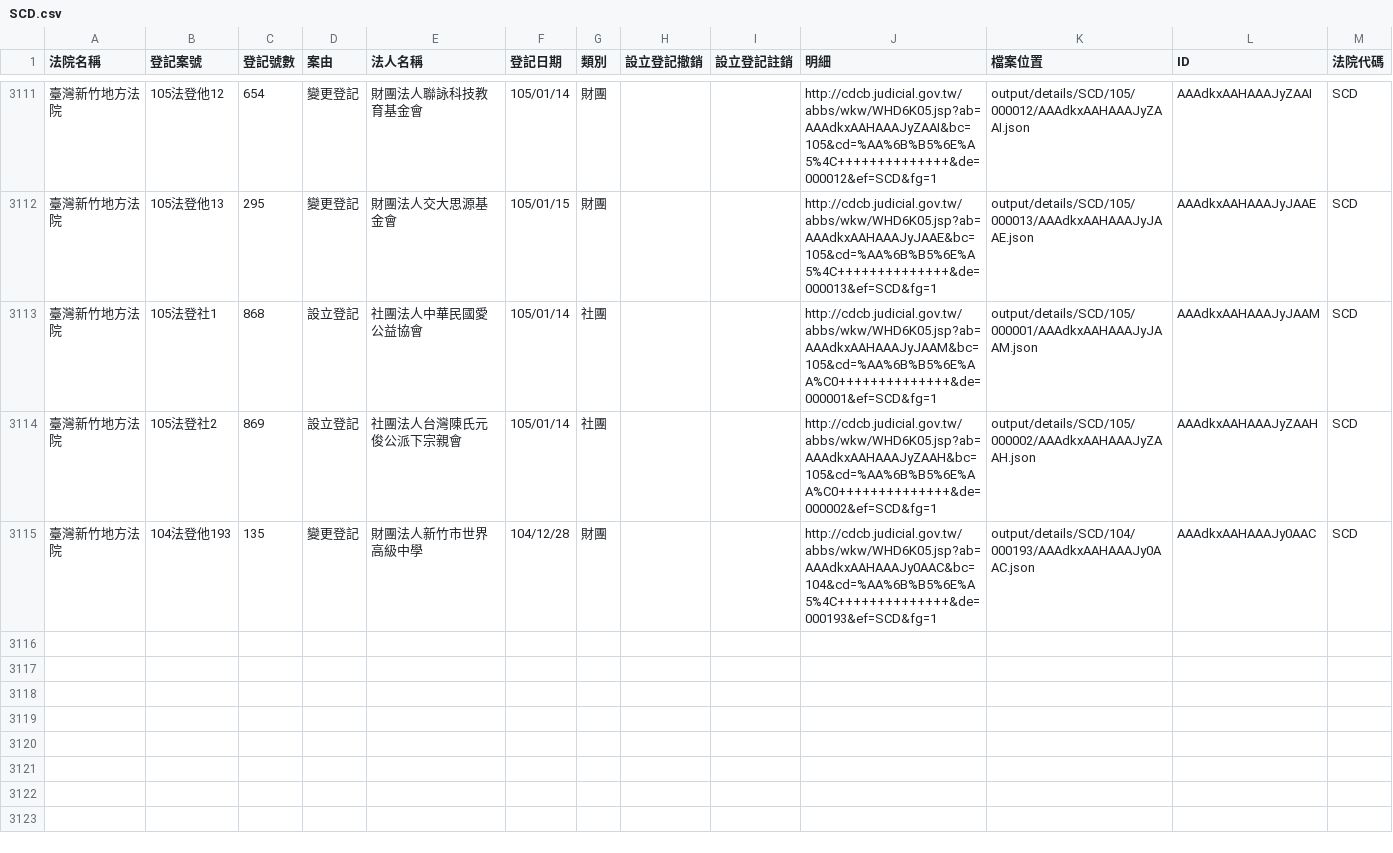
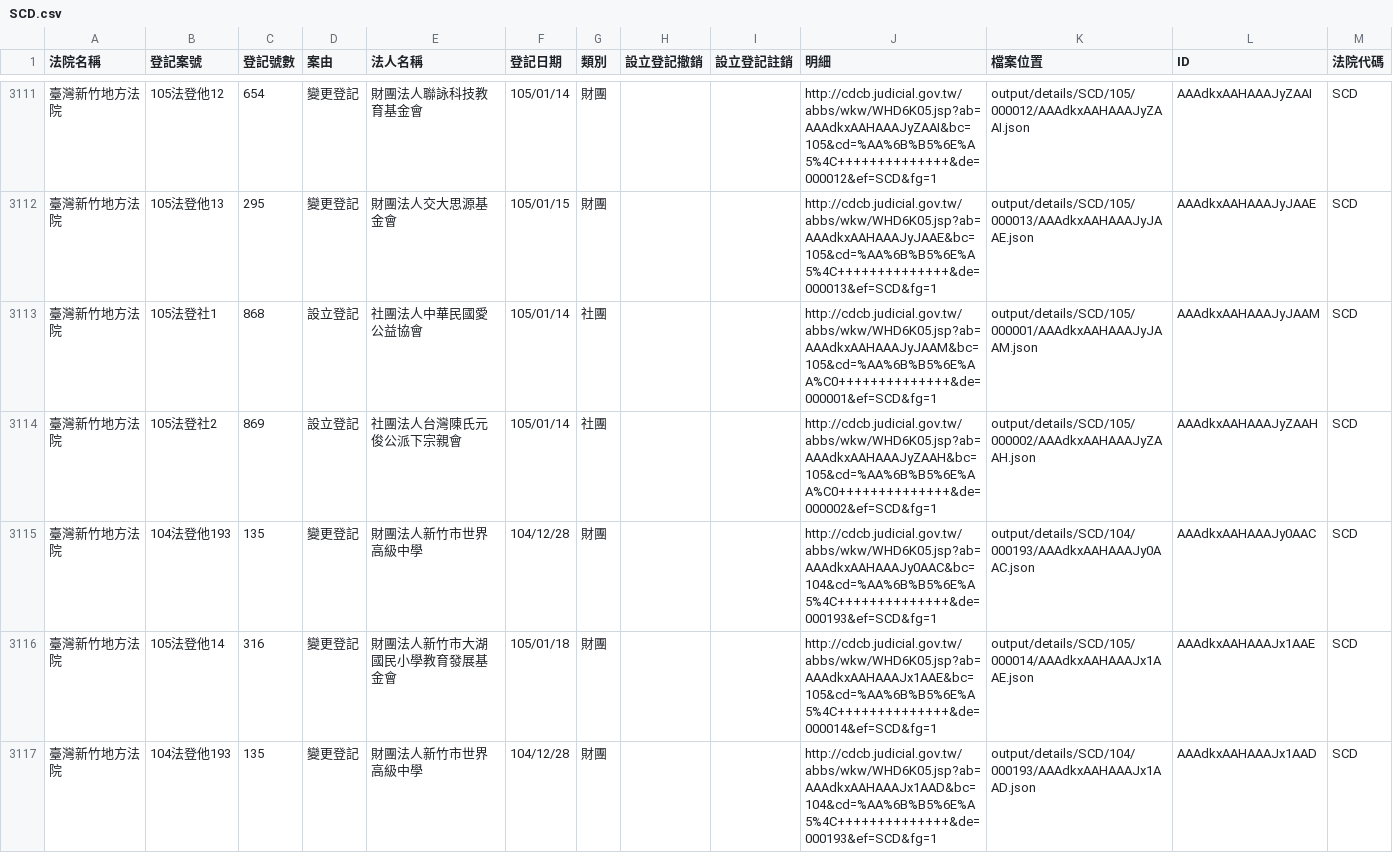
Before and after one commit to taichunmin/foundationtw, a CSV file: output/lists/SCD.csv, drawn as a sheet; only a part is shown, gaps mark what is left out.

Commit message:
update datasets @ 2016-01-20 02:00:01

```diff
--- a/output/lists/SCD.csv
+++ b/output/lists/SCD.csv
@@ -3115 +3115,3 @@
 臺灣新竹地方法院,104法登他193,135,變更登記,財團法人新竹市世界高級中學,104/12/28,財團,,,http://cdcb.judicial.gov.tw/abbs/wkw/WHD6K05.jsp?ab=AAAdkxAAHAAAJy0AAC&bc=104&cd=%AA%6B%B5%6E%A5%4C++++++++++++++&de=000193&ef=SCD&fg=1,output/details/SCD/104/000193/AAAdkxAAHAAAJy0AAC.json,AAAdkxAAHAAAJy0AAC,SCD
+臺灣新竹地方法院,105法登他14,316,變更登記,財團法人新竹市大湖國民小學教育發展基金會,105/01/18,財團,,,http://cdcb.judicial.gov.tw/abbs/wkw/WHD6K05.jsp?ab=AAAdkxAAHAAAJx1AAE&bc=105&cd=%AA%6B%B5%6E%A5%4C++++++++++++++&de=000014&ef=SCD&fg=1,output/details/SCD/105/000014/AAAdkxAAHAAAJx1AAE.json,AAAdkxAAHAAAJx1AAE,SCD
+臺灣新竹地方法院,104法登他193,135,變更登記,財團法人新竹市世界高級中學,104/12/28,財團,,,http://cdcb.judicial.gov.tw/abbs/wkw/WHD6K05.jsp?ab=AAAdkxAAHAAAJx1AAD&bc=104&cd=%AA%6B%B5%6E%A5%4C++++++++++++++&de=000193&ef=SCD&fg=1,output/details/SCD/104/000193/AAAdkxAAHAAAJx1AAD.json,AAAdkxAAHAAAJx1AAD,SCD
```
Also changed, not shown: output/lists/CHD.csv, output/lists/ILD.csv, 46 other files.
